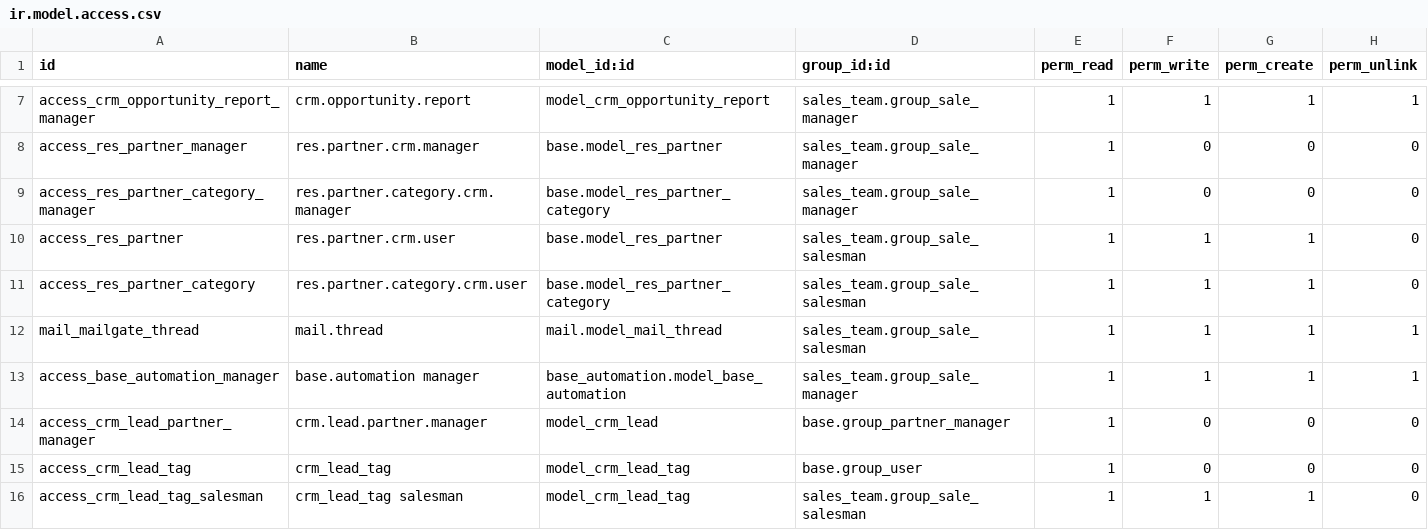
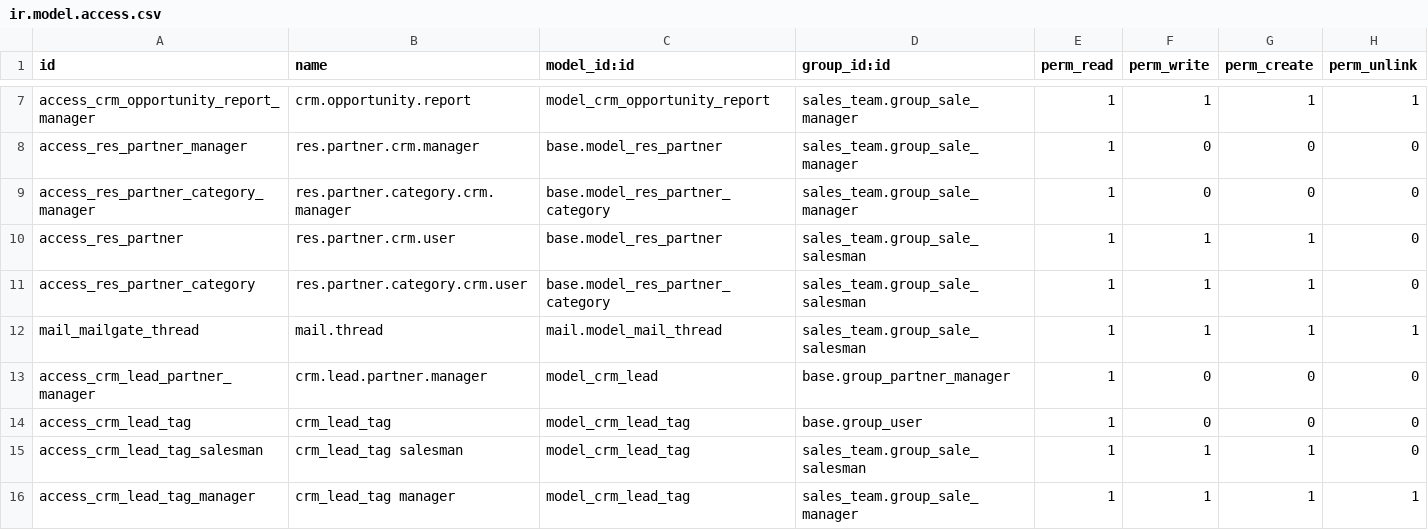
Before and after one commit to cogitoweb/OCB, a CSV file: addons/crm/security/ir.model.access.csv, drawn as a sheet; only a part is shown, gaps mark what is left out; the shorter side is filled out with more unchanged rows; the diff names each change by its address in the sheet, - before the commit and + after, or states it on an @@ line.

Commit message:
[REM] crm: remove dependency to base_automation
CRM module depends on base automation only to have some automated
actions as demo data. To avoid having unnecessary dependencies
automated action demo data have been removed. This allows to remove
the dependency between CRM and base automation.

```diff
--- a/addons/crm/security/ir.model.access.csv
+++ b/addons/crm/security/ir.model.access.csv
-row 13: access_base_automation_manager | base.automation manager | base_automation.model_base_automation | sales_team.group_sale_manager | 1 | 1 | 1 | 1
```
Also changed, not shown: 2 other files.
